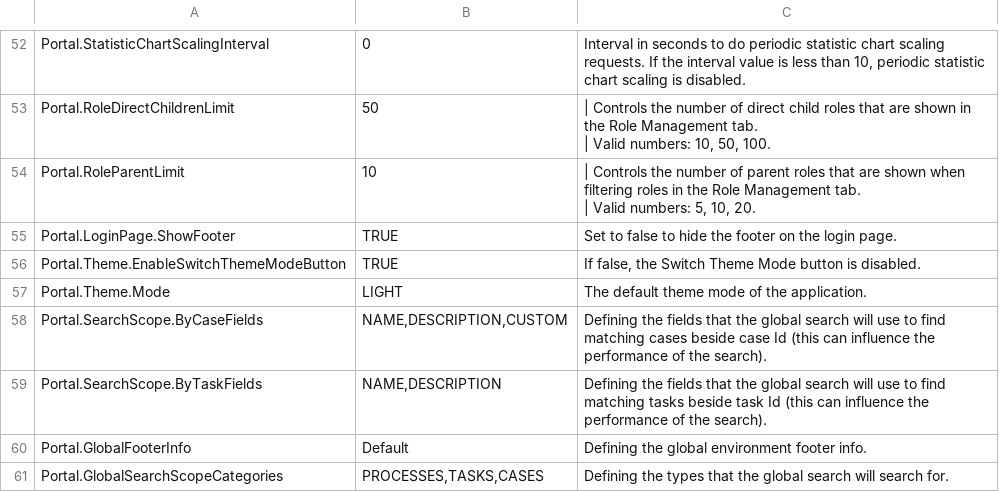
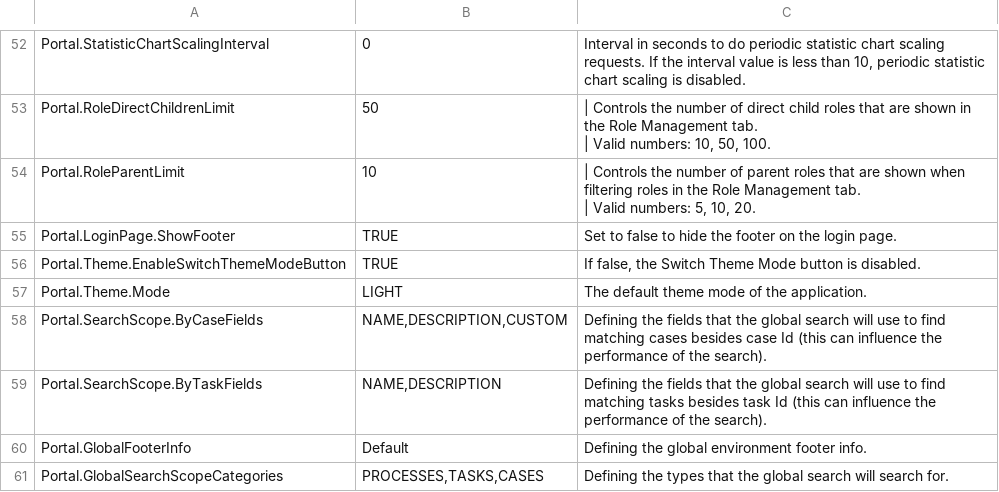
Before and after one commit to axonivy-market/portal, a CSV file: Documentation/portal-guide/source/portal-user-guide/admin-settings/documents/available_settings.csv, drawn as a sheet; only a part is shown, gaps mark what is left out.

Commit message:
IVYPORTAL-16736 Limit global search result scope: update document

```diff
--- a/Documentation/portal-guide/source/portal-user-guide/admin-settings/documents/available_settings.csv
+++ b/Documentation/portal-guide/source/portal-user-guide/admin-settings/documents/available_settings.csv
@@ -69,4 +69,4 @@ Portal.Theme.EnableSwitchThemeModeButton,TRUE,"If false, the Switch Theme Mode b
 Portal.Theme.Mode,LIGHT,The default theme mode of the application.
-Portal.SearchScope.ByCaseFields,"NAME,DESCRIPTION,CUSTOM",Defining the fields that the global search will use to find matching cases beside case Id (this can influence the performance of the search).
-Portal.SearchScope.ByTaskFields,"NAME,DESCRIPTION",Defining the fields that the global search will use to find matching tasks beside task Id (this can influence the performance of the search).
+Portal.SearchScope.ByCaseFields,"NAME,DESCRIPTION,CUSTOM",Defining the fields that the global search will use to find matching cases besides case Id (this can influence the performance of the search).
+Portal.SearchScope.ByTaskFields,"NAME,DESCRIPTION",Defining the fields that the global search will use to find matching tasks besides task Id (this can influence the performance of the search).
 Portal.GlobalFooterInfo,"Default",Defining the global environment footer info.
```
Also changed, not shown: 3 other files.
